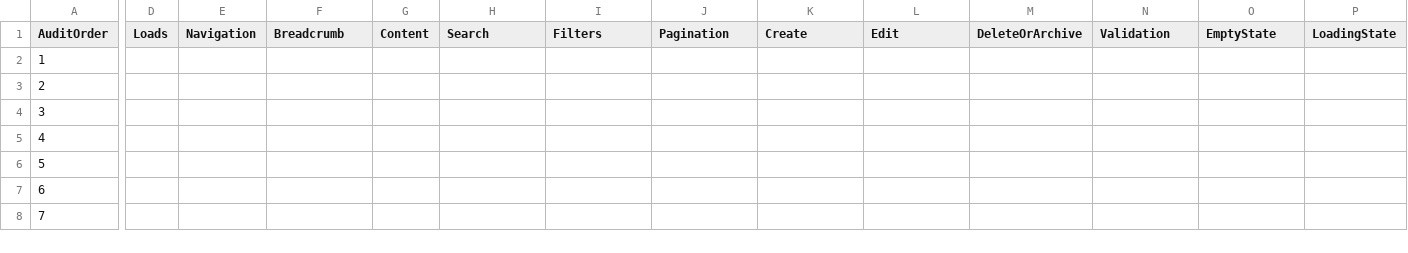
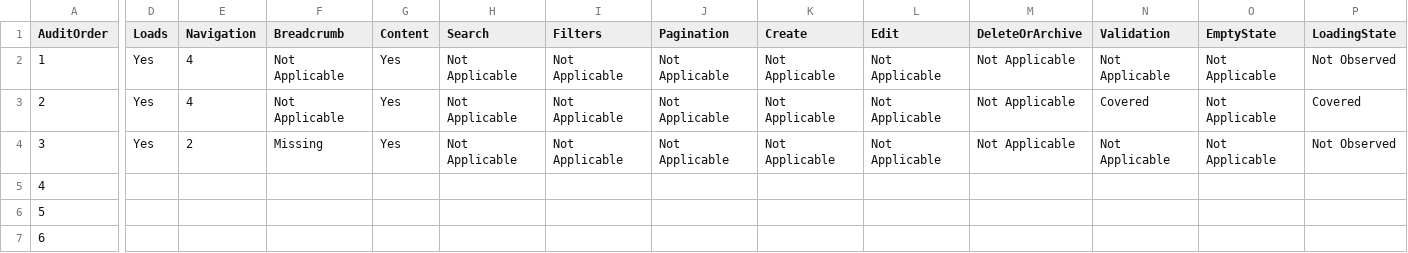
Before and after one commit to aiutilities/propertyos-core, a CSV file: documentation/product-audit/sessions/2026-07-28-founder-visual-audit/route-scorecard.csv, drawn as a sheet; only a part is shown, gaps mark what is left out; the shorter side is filled out with more unchanged rows; the diff covers the shown part only; the diff names each change by its address in the sheet, - before the commit and + after, or states it on an @@ line.

```diff
--- a/documentation/product-audit/sessions/2026-07-28-founder-visual-audit/route-scorecard.csv
+++ b/documentation/product-audit/sessions/2026-07-28-founder-visual-audit/route-scorecard.csv
-D2:D4 (Loads): (empty)
+D2:D4 (Loads): Yes
-E2:E3 (Navigation): (empty)
+E2:E3 (Navigation): 4
-F2:F3 (Breadcrumb): (empty)
+F2:F3 (Breadcrumb): Not Applicable
-G2:G4 (Content): (empty)
+G2:G4 (Content): Yes
-H2:H4 (Search): (empty)
+H2:H4 (Search): Not Applicable
-I2:I4 (Filters): (empty)
+I2:I4 (Filters): Not Applicable
-J2:J4 (Pagination): (empty)
+J2:J4 (Pagination): Not Applicable
-K2:K4 (Create): (empty)
+K2:K4 (Create): Not Applicable
-L2:L4 (Edit): (empty)
+L2:L4 (Edit): Not Applicable
-M2:M4 (DeleteOrArchive): (empty)
+M2:M4 (DeleteOrArchive): Not Applicable
-N2 (Validation): (empty)
+N2 (Validation): Not Applicable
-O2:O4 (EmptyState): (empty)
+O2:O4 (EmptyState): Not Applicable
-P2 (LoadingState): (empty)
+P2 (LoadingState): Not Observed
-N3 (Validation): (empty)
+N3 (Validation): Covered
-P3 (LoadingState): (empty)
+P3 (LoadingState): Covered
-E4 (Navigation): (empty)
+E4 (Navigation): 2
-F4 (Breadcrumb): (empty)
+F4 (Breadcrumb): Missing
-N4 (Validation): (empty)
+N4 (Validation): Not Applicable
-P4 (LoadingState): (empty)
+P4 (LoadingState): Not Observed
```
Also changed, not shown: 24 edited cells elsewhere in this file, documentation/product-audit/sessions/2026-07-28-founder-visual-audit/founder-route-review.csv, documentation/product-audit/sessions/2026-07-28-founder-visual-audit/module-scorecard.csv, 3 other files.
